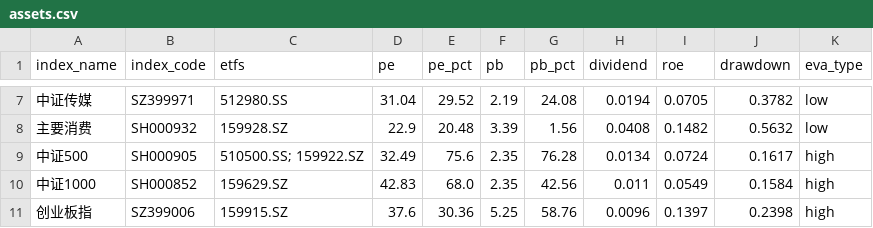
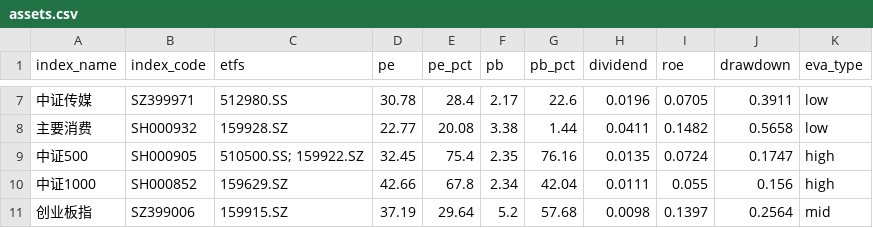
Before and after one commit to kay-github/ETF_guzhi, a CSV file: docs/assets.csv, drawn as a sheet; only a part is shown, gaps mark what is left out; the diff covers the shown part only.

```diff
--- a/docs/assets.csv
+++ b/docs/assets.csv
@@ -7,5 +7,5 @@ index_name,index_code,etfs,pe,pe_pct,pb,pb_pct,dividend,roe,drawdown,eva_type
-中证传媒,SZ399971,512980.SS,31.04,29.52,2.19,24.08,0.0194,0.0705,0.3782,low
-主要消费,SH000932,159928.SZ,22.9,20.48,3.39,1.56,0.0408,0.1482,0.5632,low
-中证500,SH000905,510500.SS; 159922.SZ,32.49,75.6,2.35,76.28,0.0134,0.0724,0.1617,high
-中证1000,SH000852,159629.SZ,42.83,68.0,2.35,42.56,0.011,0.0549,0.1584,high
-创业板指,SZ399006,159915.SZ,37.6,30.36,5.25,58.76,0.0096,0.1397,0.2398,high
+中证传媒,SZ399971,512980.SS,30.78,28.4,2.17,22.6,0.0196,0.0705,0.3911,low
+主要消费,SH000932,159928.SZ,22.77,20.08,3.38,1.44,0.0411,0.1482,0.5658,low
+中证500,SH000905,510500.SS; 159922.SZ,32.45,75.4,2.35,76.16,0.0135,0.0724,0.1747,high
+中证1000,SH000852,159629.SZ,42.66,67.8,2.34,42.04,0.0111,0.055,0.156,high
+创业板指,SZ399006,159915.SZ,37.19,29.64,5.2,57.68,0.0098,0.1397,0.2564,mid
```
Also changed, not shown: 86 edited cells elsewhere in this file.
